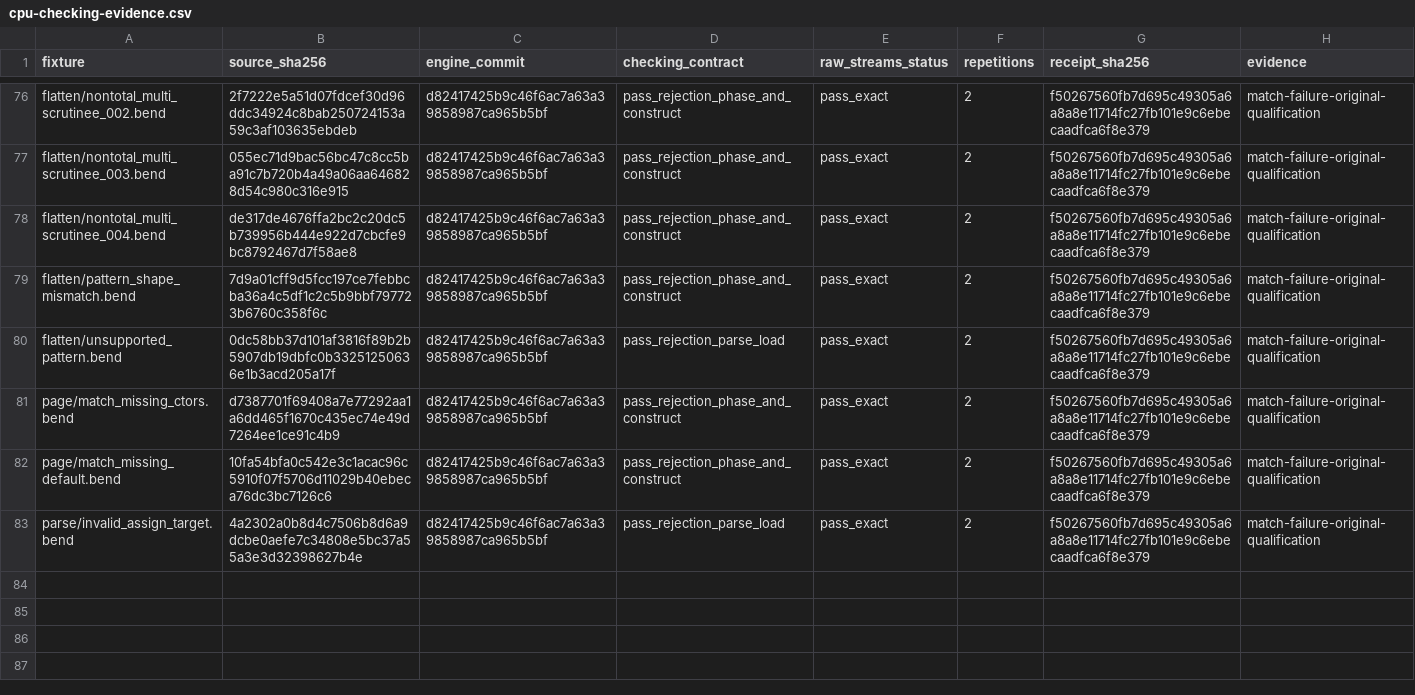
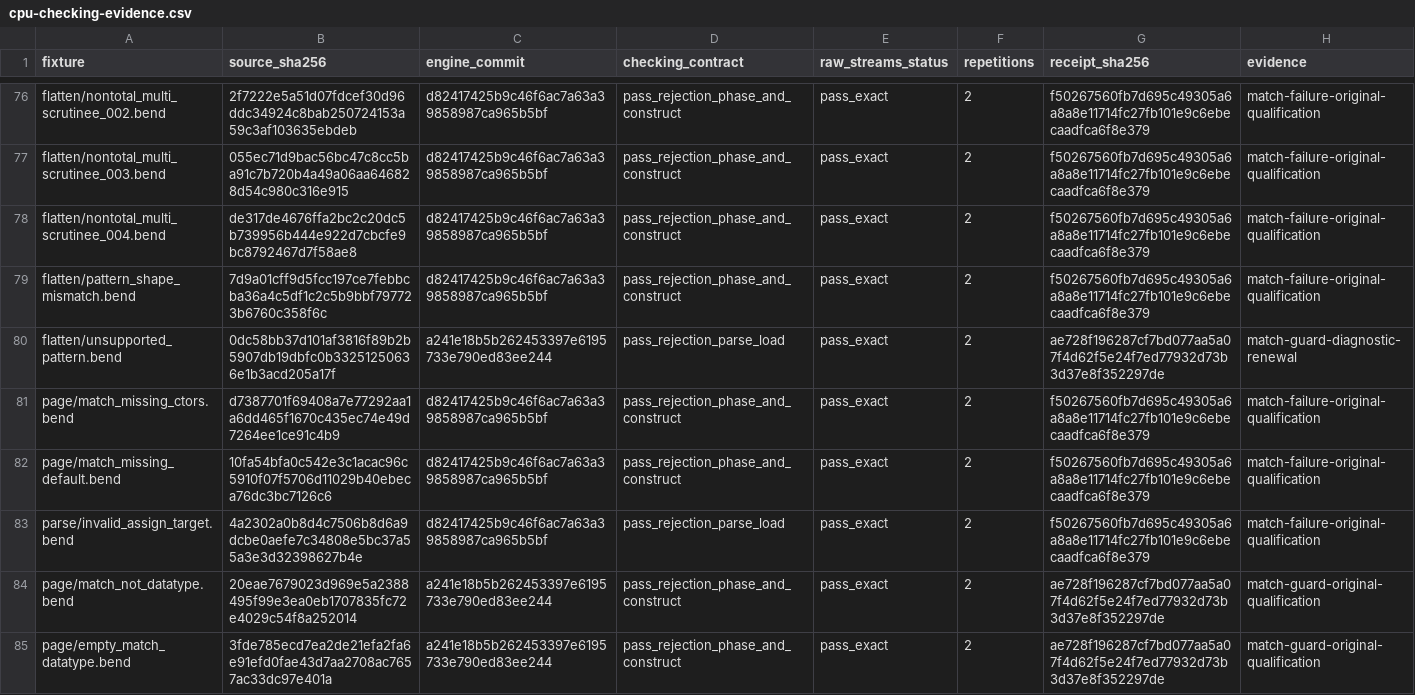
Before and after one commit to TeamDman/teamy-bend, a CSV file: docs/cpu-checking-evidence.csv, drawn as a sheet; only a part is shown, gaps mark what is left out; the diff covers the shown part only.

Commit message:
docs: record match guard diagnostics and next semantic coverage batch

```diff
--- a/docs/cpu-checking-evidence.csv
+++ b/docs/cpu-checking-evidence.csv
@@ -79,3 +79,3 @@ flatten/nontotal_multi_scrutinee_004.bend,de317de4676ffa2bc2c20dc5b739956b444e92
 flatten/pattern_shape_mismatch.bend,7d9a01cff9d5fcc197ce7febbcba36a4c5df1c2c5b9bbf797723b6760c358f6c,d82417425b9c46f6ac7a63a39858987ca965b5bf,pass_rejection_phase_and_construct,pass_exact,2,f50267560fb7d695c49305a6a8a8e11714fc27fb101e9c6ebecaadfca6f8e379,match-failure-original-qualification
-flatten/unsupported_pattern.bend,0dc58bb37d101af3816f89b2b5907db19dbfc0b33251250636e1b3acd205a17f,d82417425b9c46f6ac7a63a39858987ca965b5bf,pass_rejection_parse_load,pass_exact,2,f50267560fb7d695c49305a6a8a8e11714fc27fb101e9c6ebecaadfca6f8e379,match-failure-original-qualification
+flatten/unsupported_pattern.bend,0dc58bb37d101af3816f89b2b5907db19dbfc0b33251250636e1b3acd205a17f,a241e18b5b262453397e6195733e790ed83ee244,pass_rejection_parse_load,pass_exact,2,ae728f196287cf7bd077aa5a07f4d62f5e24f7ed77932d73b3d37e8f352297de,match-guard-diagnostic-renewal
 page/match_missing_ctors.bend,d7387701f69408a7e77292aa1a6dd465f1670c435ec74e49d7264ee1ce91c4b9,d82417425b9c46f6ac7a63a39858987ca965b5bf,pass_rejection_phase_and_construct,pass_exact,2,f50267560fb7d695c49305a6a8a8e11714fc27fb101e9c6ebecaadfca6f8e379,match-failure-original-qualification
@@ -83 +83,3 @@ page/match_missing_default.bend,10fa54bfa0c542e3c1acac96c5910f07f5706d11029b40eb
 parse/invalid_assign_target.bend,4a2302a0b8d4c7506b8d6a9dcbe0aefe7c34808e5bc37a55a3e3d32398627b4e,d82417425b9c46f6ac7a63a39858987ca965b5bf,pass_rejection_parse_load,pass_exact,2,f50267560fb7d695c49305a6a8a8e11714fc27fb101e9c6ebecaadfca6f8e379,match-failure-original-qualification
+page/match_not_datatype.bend,20eae7679023d969e5a2388495f99e3ea0eb1707835fc72e4029c54f8a252014,a241e18b5b262453397e6195733e790ed83ee244,pass_rejection_phase_and_construct,pass_exact,2,ae728f196287cf7bd077aa5a07f4d62f5e24f7ed77932d73b3d37e8f352297de,match-guard-original-qualification
+page/empty_match_datatype.bend,3fde785ecd7ea2de21efa2fa6e91efd0fae43d7aa2708ac7657ac33dc97e401a,a241e18b5b262453397e6195733e790ed83ee244,pass_rejection_phase_and_construct,pass_exact,2,ae728f196287cf7bd077aa5a07f4d62f5e24f7ed77932d73b3d37e8f352297de,match-guard-original-qualification
```
Also changed, not shown: 6 added rows and 24 edited cells elsewhere in this file, 6 other files.
